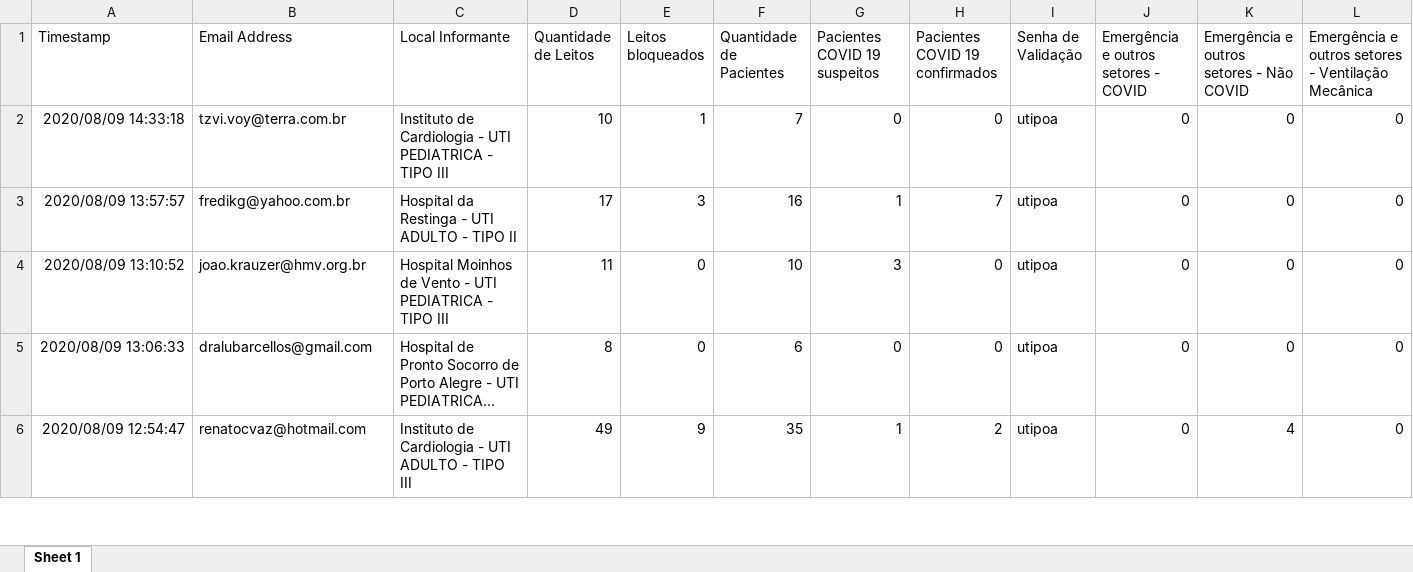
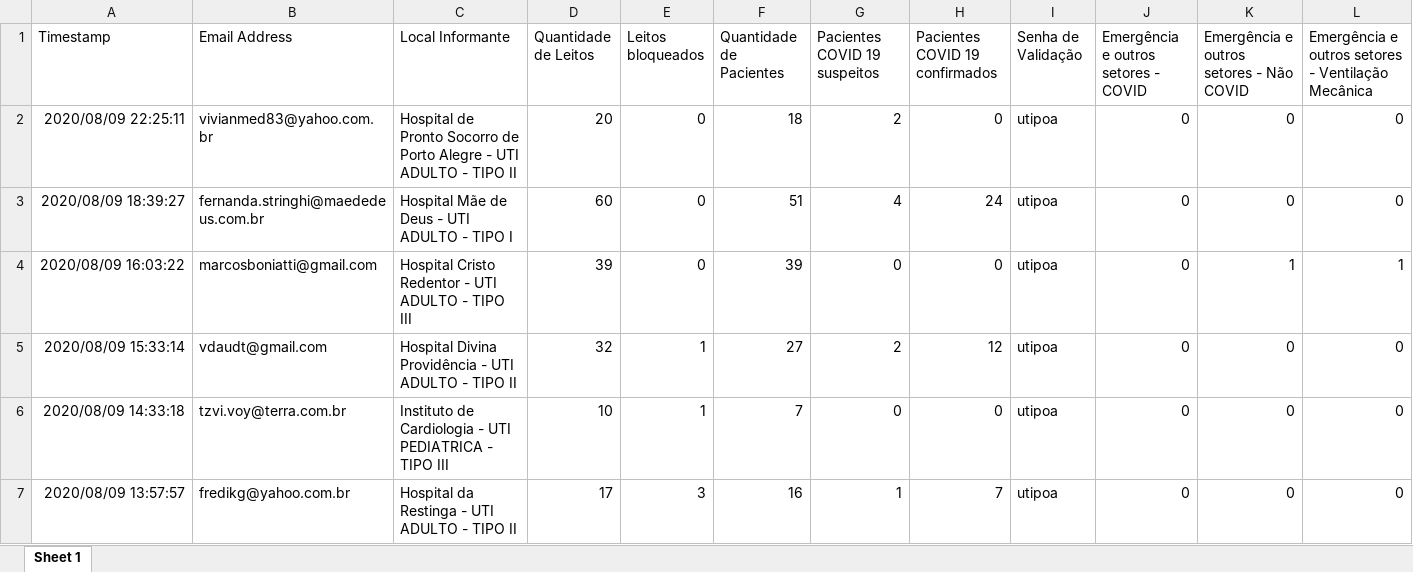
Before and after one commit to msrodrigues/CoronaApp, an Excel workbook: Corona/uti.xlsx, sheet Sheet 1, drawn as a sheet; only a part is shown; the shorter side is filled out with more unchanged rows; long unchanged cells end in …; values as stored, in another font and other column widths than the file's, no borders; the diff names each change by its address in the sheet, - before the commit and + after, or states it on an @@ line.

```diff
--- a/Corona/uti.xlsx (sheet Sheet 1)
+++ b/Corona/uti.xlsx (sheet Sheet 1)
+row 2: 2020/08/09 22:25:11 | vivianmed83@yahoo.com.br | Hospital de Pronto Socorro de Porto Alegre - UTI ADULTO - TIPO II | 20 | 0 | 18 | 2 | 0 | utipoa | 0 | 0 | 0
+row 3: 2020/08/09 18:39:27 | fernanda.stringhi@maededeus.com.br | Hospital Mãe de Deus - UTI ADULTO - TIPO I | 60 | 0 | 51 | 4 | 24 | utipoa | 0 | 0 | 0
+row 4: 2020/08/09 16:03:22 | marcosboniatti@gmail.com | Hospital Cristo Redentor - UTI ADULTO - TIPO III | 39 | 0 | 39 | 0 | 0 | utipoa | 0 | 1 | 1
+row 5: 2020/08/09 15:33:14 | vdaudt@gmail.com | Hospital Divina Providência - UTI ADULTO - TIPO II | 32 | 1 | 27 | 2 | 12 | utipoa | 0 | 0 | 0
```
Also changed, not shown: Corona/uti_agregado_diario_imputada_adulto.xlsx, uti.xlsx, 4 other files.
